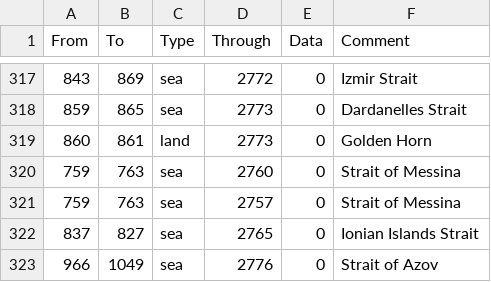
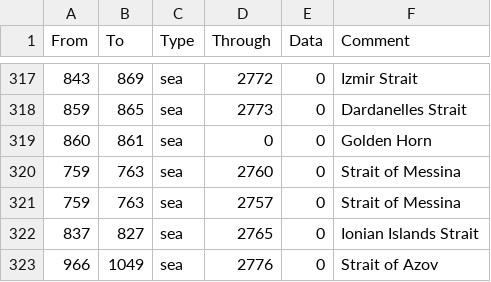
Before and after one commit to Marco-O-Panzer/HFM_MP_Series_Master, a CSV file: HMPS/map/adjacencies.csv, drawn as a sheet; only a part is shown, gaps mark what is left out.

Commit message:
Golden Horn -2 Crossing
Created a -2 sea crossing that can't be blockaded

```diff
--- a/HMPS/map/adjacencies.csv
+++ b/HMPS/map/adjacencies.csv
@@ -318,3 +318,3 @@ From;To;Type;Through;Data;Comment
 859;865;sea;2773;0;Dardanelles Strait
-860;861;land;2773;0;Golden Horn
+860;861;sea;0;0;Golden Horn
 759;763;sea;2760;0;Strait of Messina
```
